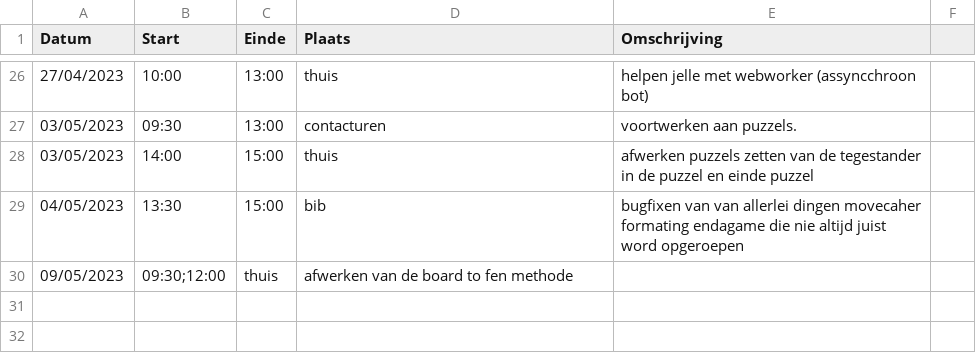
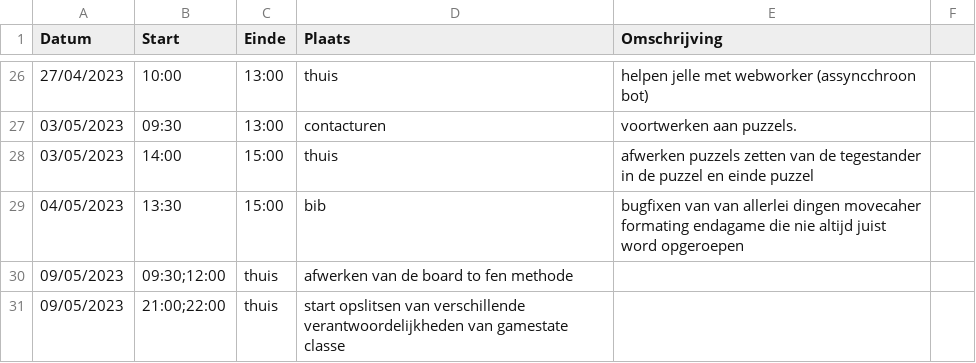
Before and after one commit to wiebe-vandendriessche/schaken, a CSV file: logboeken/StevensBrecht.csv, drawn as a sheet; only a part is shown, gaps mark what is left out; the diff names each change by its address in the sheet, - before the commit and + after, or states it on an @@ line.

Commit message:
Update StevensBrecht.csv

```diff
--- a/logboeken/StevensBrecht.csv
+++ b/logboeken/StevensBrecht.csv
+row 31: 09/05/2023 | 21:00;22:00 | thuis | start opslitsen van verschillende verantwoordelijkheden van gamestate classe
```
